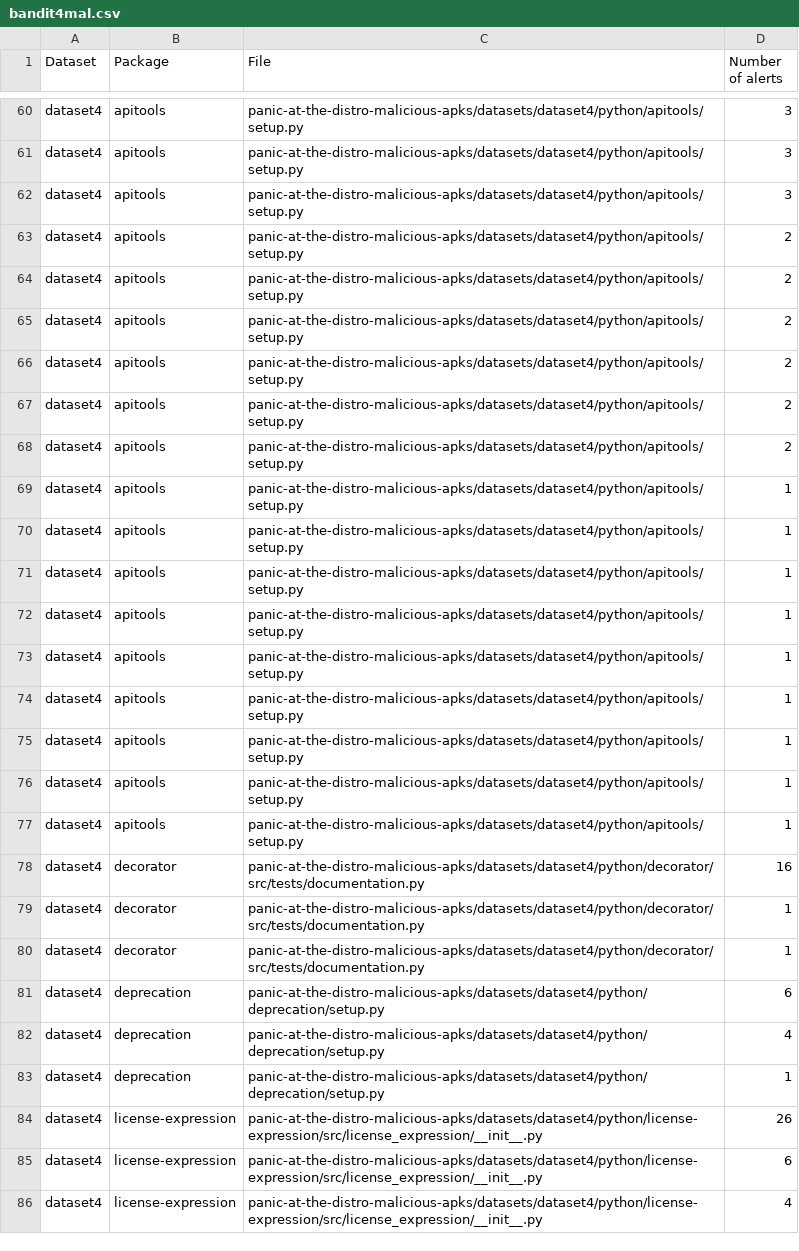
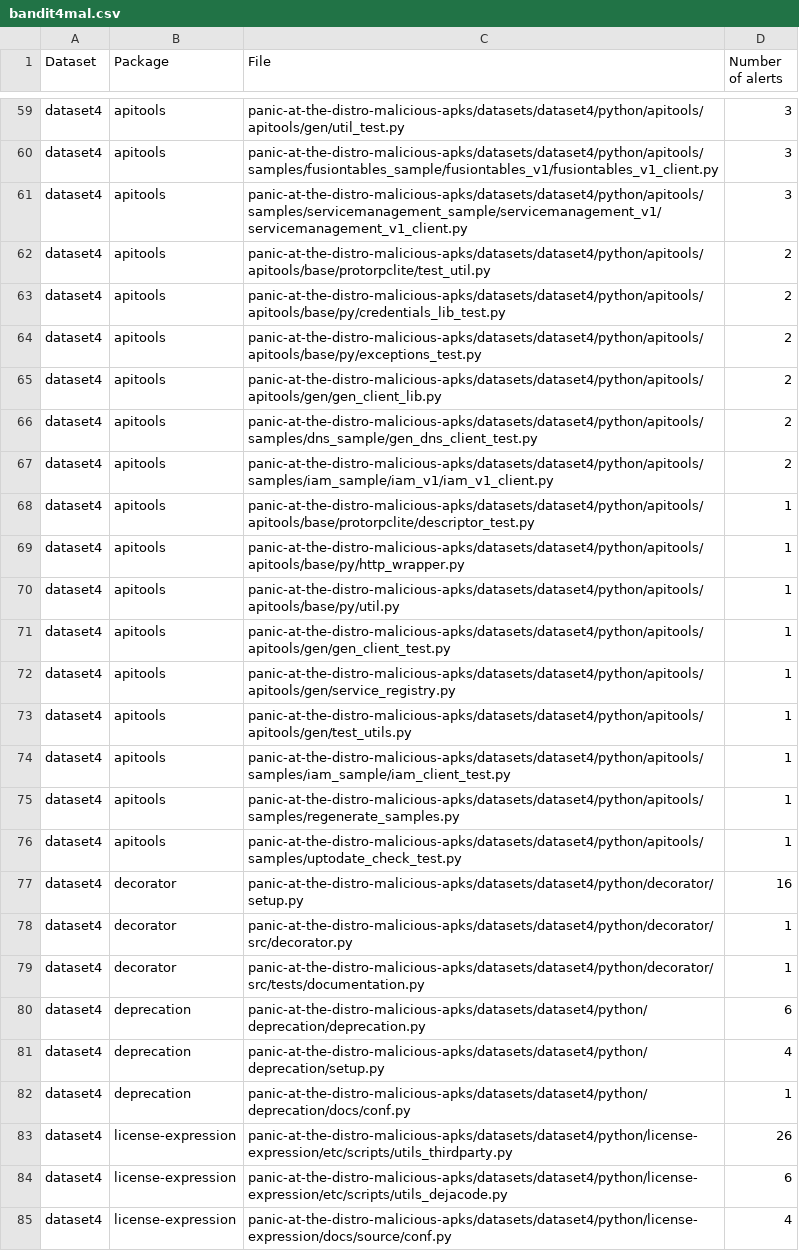
Before and after one commit to lyvd/patd-results, a CSV file: results-csv/bandit4mal.csv, drawn as a sheet; only a part is shown, gaps mark what is left out; removed rows and columns are numbered as before the commit, all else as after; the diff covers the shown part only; the diff names each change by its address in the sheet, - before the commit and + after, or states it on an @@ line.

```diff
--- a/results-csv/bandit4mal.csv
+++ b/results-csv/bandit4mal.csv
-C59 (File): panic-at-the-distro-malicious-apks/datasets/dataset4/python/apitools/setup.py
+C59 (File): panic-at-the-distro-malicious-apks/datasets/dataset4/python/apitools/apitools/gen/util_test.py
-C60 (File): panic-at-the-distro-malicious-apks/datasets/dataset4/python/apitools/setup.py
+C60 (File): panic-at-the-distro-malicious-apks/datasets/dataset4/python/apitools/samples/fusiontables_sample/fusiontables_v1/fusiontables_v1_client.py
-C61 (File): panic-at-the-distro-malicious-apks/datasets/dataset4/python/apitools/setup.py
+C61 (File): panic-at-the-distro-malicious-apks/datasets/dataset4/python/apitools/samples/servicemanagement_sample/servicemanagement_v1/servicemanagement_v1_client.py
-C62 (File): panic-at-the-distro-malicious-apks/datasets/dataset4/python/apitools/setup.py
+C62 (File): panic-at-the-distro-malicious-apks/datasets/dataset4/python/apitools/apitools/base/protorpclite/test_util.py
-C63 (File): panic-at-the-distro-malicious-apks/datasets/dataset4/python/apitools/setup.py
+C63 (File): panic-at-the-distro-malicious-apks/datasets/dataset4/python/apitools/apitools/base/py/credentials_lib_test.py
-C64 (File): panic-at-the-distro-malicious-apks/datasets/dataset4/python/apitools/setup.py
+C64 (File): panic-at-the-distro-malicious-apks/datasets/dataset4/python/apitools/apitools/base/py/exceptions_test.py
-C65 (File): panic-at-the-distro-malicious-apks/datasets/dataset4/python/apitools/setup.py
+C65 (File): panic-at-the-distro-malicious-apks/datasets/dataset4/python/apitools/apitools/gen/gen_client_lib.py
-C66 (File): panic-at-the-distro-malicious-apks/datasets/dataset4/python/apitools/setup.py
+C66 (File): panic-at-the-distro-malicious-apks/datasets/dataset4/python/apitools/samples/dns_sample/gen_dns_client_test.py
-C67 (File): panic-at-the-distro-malicious-apks/datasets/dataset4/python/apitools/setup.py
+C67 (File): panic-at-the-distro-malicious-apks/datasets/dataset4/python/apitools/samples/iam_sample/iam_v1/iam_v1_client.py
-C68 (File): panic-at-the-distro-malicious-apks/datasets/dataset4/python/apitools/setup.py
+C68 (File): panic-at-the-distro-malicious-apks/datasets/dataset4/python/apitools/apitools/base/protorpclite/descriptor_test.py
-C69 (File): panic-at-the-distro-malicious-apks/datasets/dataset4/python/apitools/setup.py
+C69 (File): panic-at-the-distro-malicious-apks/datasets/dataset4/python/apitools/apitools/base/py/http_wrapper.py
-C70 (File): panic-at-the-distro-malicious-apks/datasets/dataset4/python/apitools/setup.py
+C70 (File): panic-at-the-distro-malicious-apks/datasets/dataset4/python/apitools/apitools/base/py/util.py
-C71 (File): panic-at-the-distro-malicious-apks/datasets/dataset4/python/apitools/setup.py
+C71 (File): panic-at-the-distro-malicious-apks/datasets/dataset4/python/apitools/apitools/gen/gen_client_test.py
-C72 (File): panic-at-the-distro-malicious-apks/datasets/dataset4/python/apitools/setup.py
+C72 (File): panic-at-the-distro-malicious-apks/datasets/dataset4/python/apitools/apitools/gen/service_registry.py
-C73 (File): panic-at-the-distro-malicious-apks/datasets/dataset4/python/apitools/setup.py
+C73 (File): panic-at-the-distro-malicious-apks/datasets/dataset4/python/apitools/apitools/gen/test_utils.py
-C74 (File): panic-at-the-distro-malicious-apks/datasets/dataset4/python/apitools/setup.py
+C74 (File): panic-at-the-distro-malicious-apks/datasets/dataset4/python/apitools/samples/iam_sample/iam_client_test.py
-C75 (File): panic-at-the-distro-malicious-apks/datasets/dataset4/python/apitools/setup.py
+C75 (File): panic-at-the-distro-malicious-apks/datasets/dataset4/python/apitools/samples/regenerate_samples.py
-C76 (File): panic-at-the-distro-malicious-apks/datasets/dataset4/python/apitools/setup.py
+C76 (File): panic-at-the-distro-malicious-apks/datasets/dataset4/python/apitools/samples/uptodate_check_test.py
-C77 (File): panic-at-the-distro-malicious-apks/datasets/dataset4/python/decorator/src/tests/documentation.py
+C77 (File): panic-at-the-distro-malicious-apks/datasets/dataset4/python/decorator/setup.py
+row 78: dataset4 | decorator | panic-at-the-distro-malicious-apks/datasets/dataset4/python/decorator/src/decorator.py | 1
-row 80: dataset4 | decorator | panic-at-the-distro-malicious-apks/datasets/dataset4/python/decorator/src/tests/documentation.py | 1
-C80 (File): panic-at-the-distro-malicious-apks/datasets/dataset4/python/deprecation/setup.py
+C80 (File): panic-at-the-distro-malicious-apks/datasets/dataset4/python/deprecation/deprecation.py
-C82 (File): panic-at-the-distro-malicious-apks/datasets/dataset4/python/deprecation/setup.py
+C82 (File): panic-at-the-distro-malicious-apks/datasets/dataset4/python/deprecation/docs/conf.py
-C83 (File): panic-at-the-distro-malicious-apks/datasets/dataset4/python/license-expression/src/license_expression/__init__.py
+C83 (File): panic-at-the-distro-malicious-apks/datasets/dataset4/python/license-expression/etc/scripts/utils_thirdparty.py
-C84 (File): panic-at-the-distro-malicious-apks/datasets/dataset4/python/license-expression/src/license_expression/__init__.py
+C84 (File): panic-at-the-distro-malicious-apks/datasets/dataset4/python/license-expression/etc/scripts/utils_dejacode.py
-C85 (File): panic-at-the-distro-malicious-apks/datasets/dataset4/python/license-expression/src/license_expression/__init__.py
+C85 (File): panic-at-the-distro-malicious-apks/datasets/dataset4/python/license-expression/docs/source/conf.py
```
Also changed, not shown: 8 added rows, 9 removed rows and 98 edited cells elsewhere in this file, 2 other files.
